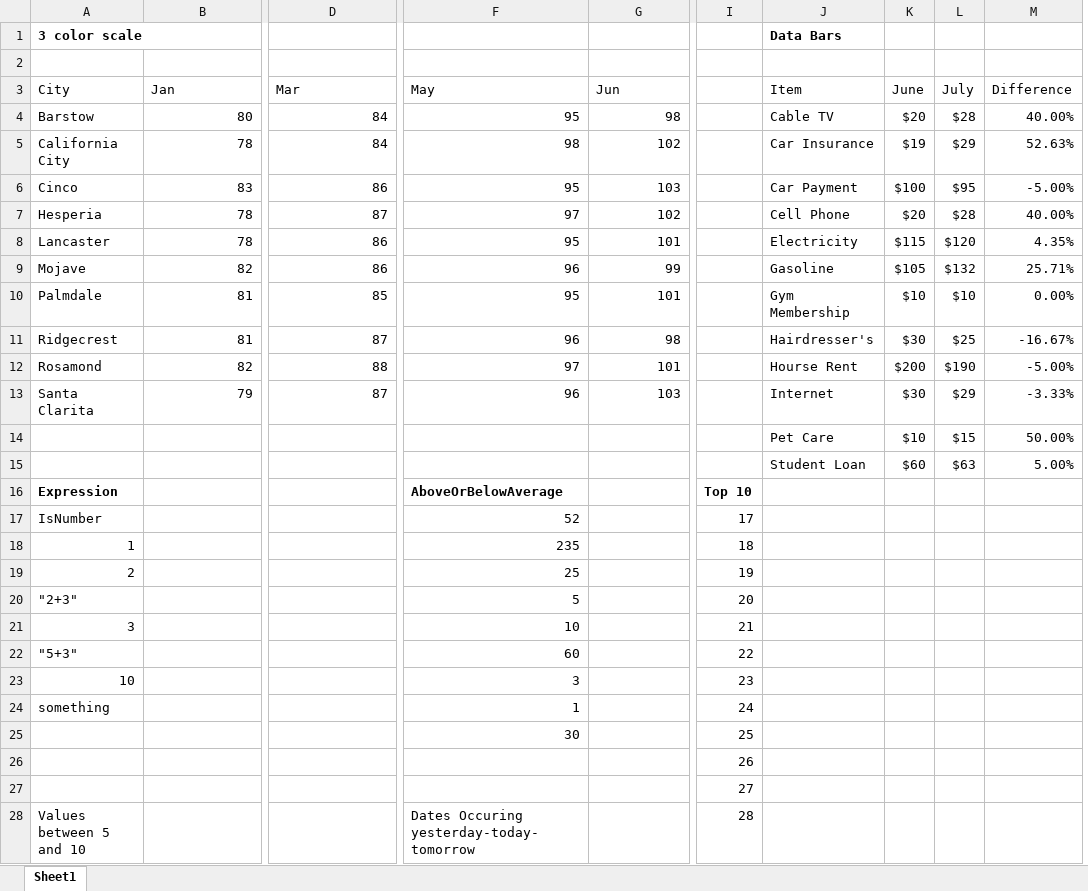
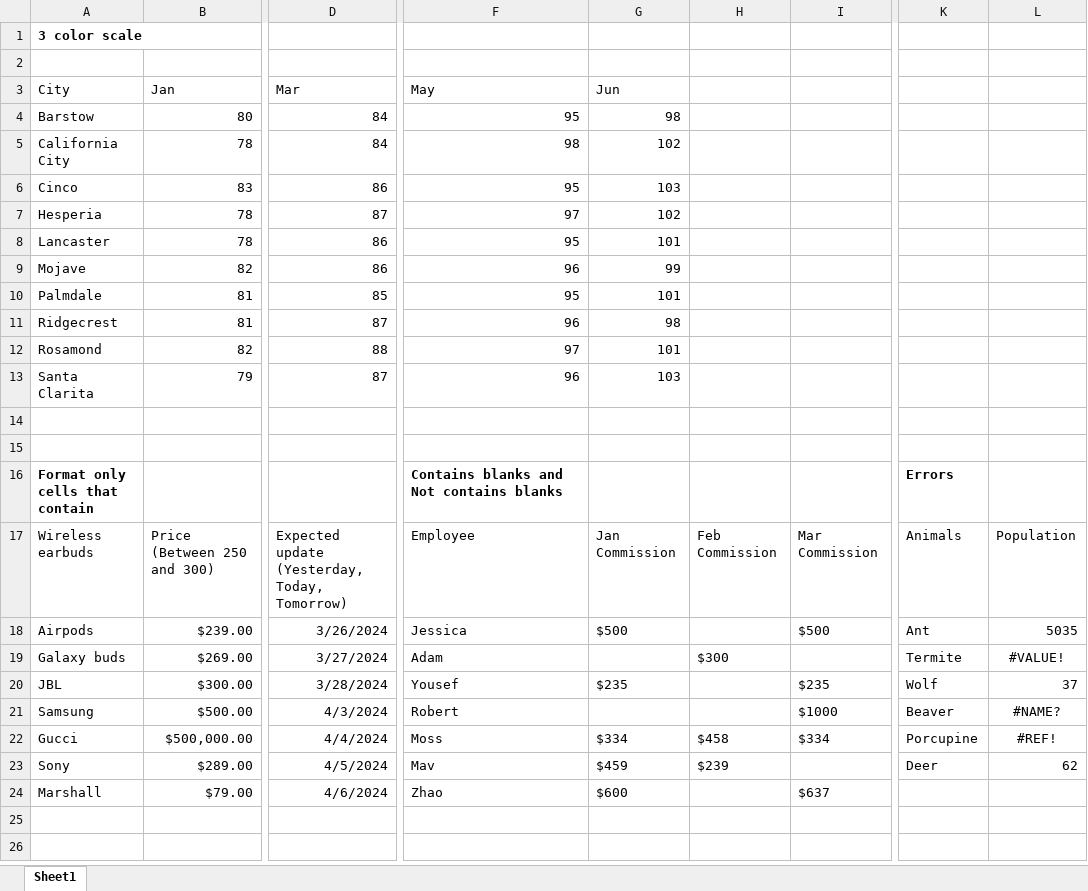
Before and after one commit to EPPlusSoftware/EPPlus.WebSamples, an Excel workbook: EPPlus.WebSampleMvc.NetCore/data/CfExport1.xlsx, sheet Sheet1, drawn as a sheet; only a part is shown, gaps mark what is left out; values as stored, in another font and other column widths than the file's, no borders; conditional formats and table styles not drawn; removed rows and columns are numbered as before the commit, all else as after; rows hold the shown columns only; the diff covers the shown part only; the diff names each change by its address in the sheet, - before the commit and + after, or states it on an @@ line.

Commit message:
Refined samples

```diff
--- a/EPPlus.WebSampleMvc.NetCore/data/CfExport1.xlsx (sheet Sheet1)
+++ b/EPPlus.WebSampleMvc.NetCore/data/CfExport1.xlsx (sheet Sheet1)
+column H, empty
+column I, empty
-column I, rows 26-27: 26 | 27
-column J (Item), row 1: Data Bars; rows 4-15: Cable TV | Car Insurance | Car Payment | Cell Phone | Electricity | Gasoline | Gym Membership | Hairdresser's | Hourse Rent | Internet | Pet Care | Student Loan
-column K (June), rows 4-15: $20 | $19 | $100 | $20 | $115 | $105 | $10 | $30 | $200 | $30 | $10 | $60
-column L (July), rows 4-15: $28 | $29 | $95 | $28 | $120 | $132 | $10 | $25 | $190 | $29 | $15 | $63
-column M (Difference), rows 4-15: 40.00% | 52.63% | -5.00% | 40.00% | 4.35% | 25.71% | 0.00% | -16.67% | -5.00% | -3.33% | 50.00% | 5.00%
+column K, empty
+column L, empty
-row 14:  |  |  |  |  |  | Pet Care | $10 | $15 | 50.00%
+row 14: (empty)
-row 15:  |  |  |  |  |  | Student Loan | $60 | $63 | 5.00%
+row 15: (empty)
-row 16: Expression |  |  | AboveOrBelowAverage |  | Top 10
-row 17: IsNumber |  |  | 52 |  | 17
-row 18: 1 |  |  | 235 |  | 18
-row 19: 2 |  |  | 25 |  | 19
-row 20: "2+3" |  |  | 5 |  | 20
-row 21: 3 |  |  | 10 |  | 21
-row 22: "5+3" |  |  | 60 |  | 22
-row 23: 10 |  |  | 3 |  | 23
-row 24: something |  |  | 1 |  | 24
-row 25:  |  |  | 30 |  | 25
+row 16: Format only cells that contain |  |  | Contains blanks and Not contains blanks |  |  |  | Errors
+row 17: Wireless earbuds | Price (Between 250 and 300) | Expected update (Yesterday, Today, Tomorrow) | Employee | Jan Commission | Feb Commission | Mar Commission | Animals | Population
+row 18: Airpods | $239.00 | 3/26/2024 | Jessica | $500 |  | $500 | Ant | 5035
+row 19: Galaxy buds | $269.00 | 3/27/2024 | Adam |  | $300 |  | Termite | #VALUE!
+row 20: JBL | $300.00 | 3/28/2024 | Yousef | $235 |  | $235 | Wolf | 37
+row 21: Samsung | $500.00 | 4/3/2024 | Robert |  |  | $1000 | Beaver | #NAME?
+row 22: Gucci | $500,000.00 | 4/4/2024 | Moss | $334 | $458 | $334 | Porcupine | #REF!
+row 23: Sony | $289.00 | 4/5/2024 | Mav | $459 | $239 |  | Deer | 62
+row 24: Marshall | $79.00 | 4/6/2024 | Zhao | $600 |  | $637
-row 28: Values between 5 and 10 |  |  | Dates Occuring yesterday-today-tomorrow |  | 28
```
Also changed, not shown: 49 added rows, 16 removed rows, 1 edited cell and cell formats elsewhere in this sheet, 3 other files.
